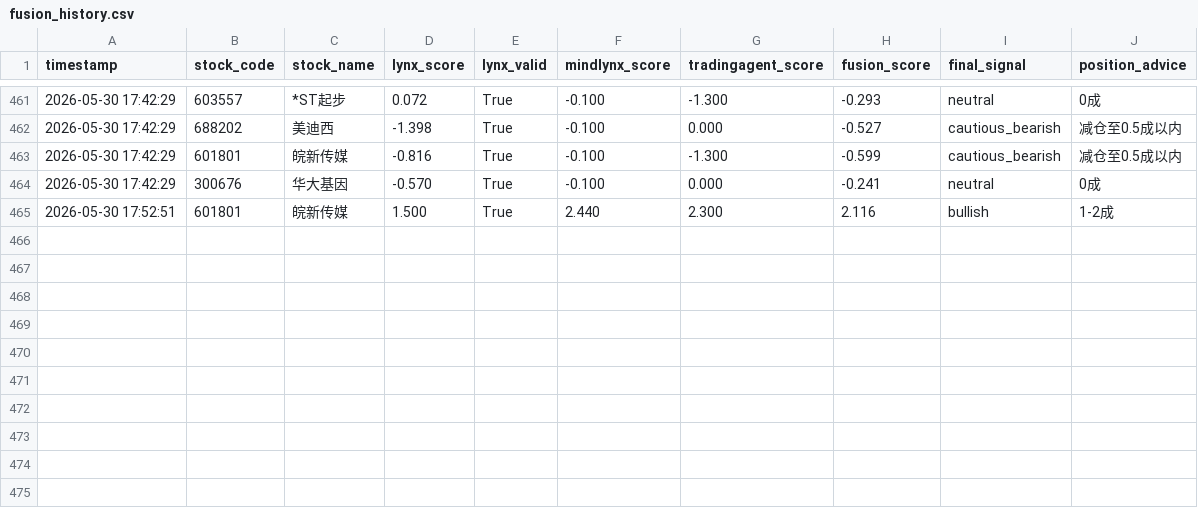
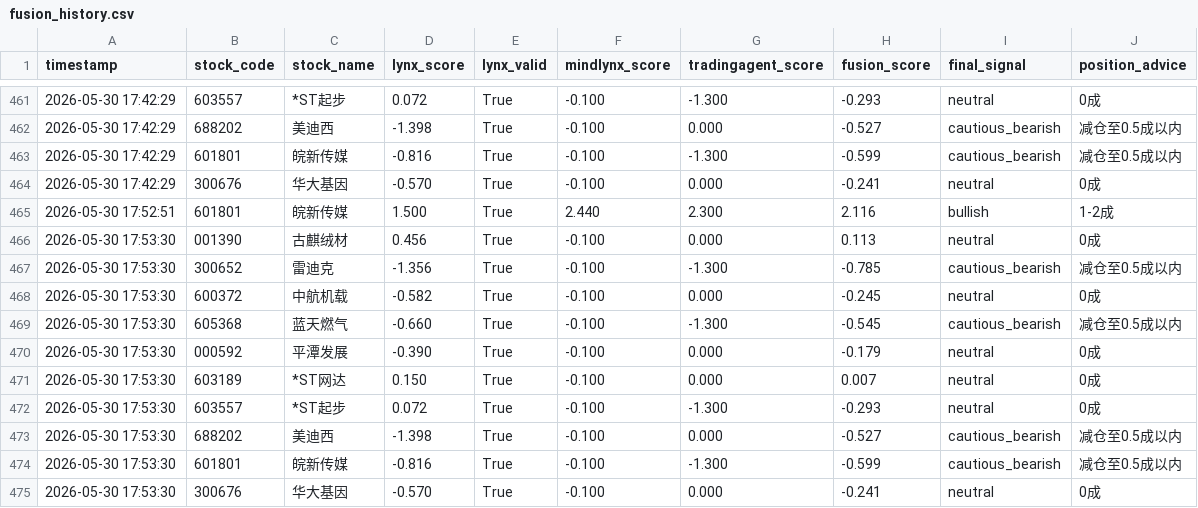
Before and after one commit to Mindlx/Aistock_vnpy_Trading, a CSV file: config/logs/fusion_history.csv, drawn as a sheet; only a part is shown, gaps mark what is left out.

```diff
--- a/config/logs/fusion_history.csv
+++ b/config/logs/fusion_history.csv
@@ -465 +465,11 @@ timestamp,stock_code,stock_name,lynx_score,lynx_valid,mindlynx_score,tradingagen
 2026-05-30 17:52:51,601801,皖新传媒,1.500,True,2.440,2.300,2.116,bullish,1-2成
+2026-05-30 17:53:30,001390,古麒绒材,0.456,True,-0.100,0.000,0.113,neutral,0成
+2026-05-30 17:53:30,300652,雷迪克,-1.356,True,-0.100,-1.300,-0.785,cautious_bearish,减仓至0.5成以内
+2026-05-30 17:53:30,600372,中航机载,-0.582,True,-0.100,0.000,-0.245,neutral,0成
+2026-05-30 17:53:30,605368,蓝天燃气,-0.660,True,-0.100,-1.300,-0.545,cautious_bearish,减仓至0.5成以内
+2026-05-30 17:53:30,000592,平潭发展,-0.390,True,-0.100,0.000,-0.179,neutral,0成
+2026-05-30 17:53:30,603189,*ST网达,0.150,True,-0.100,0.000,0.007,neutral,0成
+2026-05-30 17:53:30,603557,*ST起步,0.072,True,-0.100,-1.300,-0.293,neutral,0成
+2026-05-30 17:53:30,688202,美迪西,-1.398,True,-0.100,0.000,-0.527,cautious_bearish,减仓至0.5成以内
+2026-05-30 17:53:30,601801,皖新传媒,-0.816,True,-0.100,-1.300,-0.599,cautious_bearish,减仓至0.5成以内
+2026-05-30 17:53:30,300676,华大基因,-0.570,True,-0.100,0.000,-0.241,neutral,0成
```
Also changed, not shown: 1 other file.
